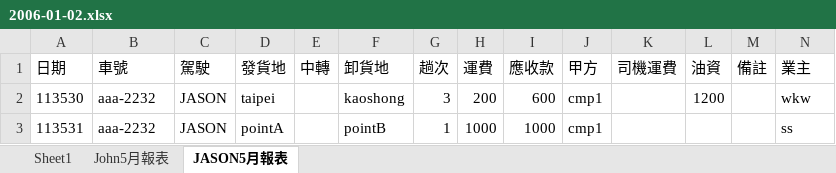
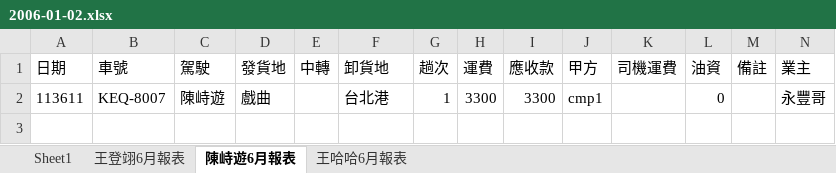
Before and after one commit to JustinDuDuDuDu29/weilun_BE, an Excel workbook: excel/2006-01-02.xlsx, sheet 陳峙遊6月報表, drawn as a sheet; values as stored, in another font and other column widths than the file's, no borders; removed rows and columns are numbered as before the commit, all else as after; the diff names each change by its address in the sheet, - before the commit and + after, or states it on an @@ line.

```diff
--- a/excel/2006-01-02.xlsx (sheet 陳峙遊6月報表)
+++ b/excel/2006-01-02.xlsx (sheet 陳峙遊6月報表)
-sheet tab: John5月報表
+sheet tab: 王登翊6月報表
-sheet tab: JASON5月報表
+sheet tab: 陳峙遊6月報表
+sheet tab: 王哈哈6月報表
-row 2: 113530 | aaa-2232 | JASON | taipei |  | kaoshong | 3 | 200 | 600 | cmp1 |  | 1200 |  | wkw
-row 3: 113531 | aaa-2232 | JASON | pointA |  | pointB | 1 | 1000 | 1000 | cmp1 |  |  |  | ss
+row 2: 113611 | KEQ-8007 | 陳峙遊 | 戲曲 |  | 台北港 | 1 | 3300 | 3300 | cmp1 |  | 0 |  | 永豐哥
```
Also changed, not shown: sheet 王登翊6月報表, 1 other file.
